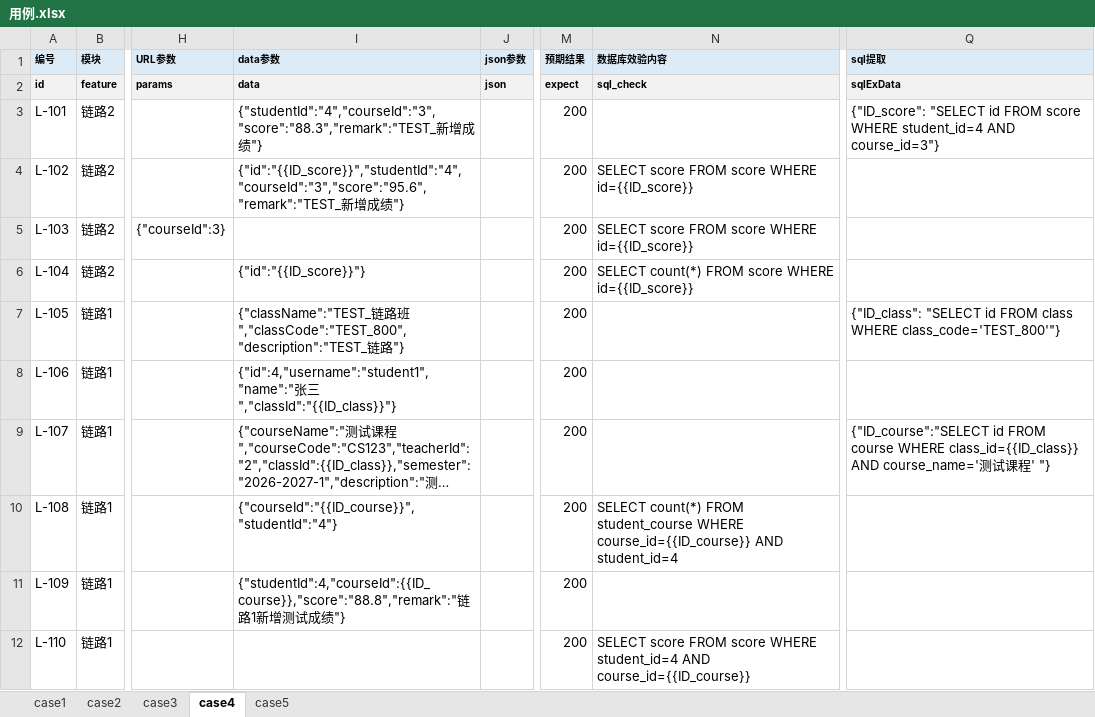
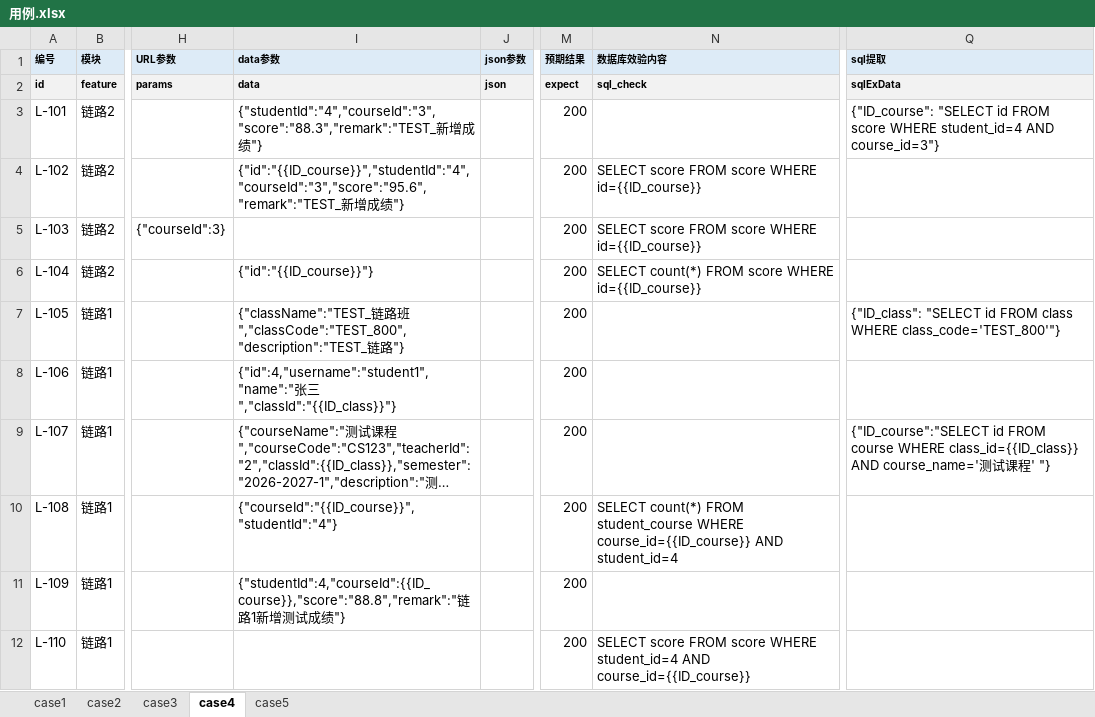
Before and after one commit to S1lenceYYY/api-auto-test, an Excel workbook: data/用例.xlsx, sheet case4, drawn as a sheet; only a part is shown, gaps mark what is left out; long unchanged cells end in …; values as stored, in another font and other column widths than the file's, no borders; the diff names each change by its address in the sheet, - before the commit and + after, or states it on an @@ line.

```diff
--- a/data/用例.xlsx (sheet case4)
+++ b/data/用例.xlsx (sheet case4)
-Q3 (sql提取): {"ID_score": "SELECT id…
+Q3 (sql提取): {"ID_course": "SELECT id…
-I4 (data参数): {"id":"{{ID_score}}","studentId":"4","courseId":"3","score":"95.6","remark":"TEST_新增…
+I4 (data参数): {"id":"{{ID_course}}","studentId":"4","courseId":"3","score":"95.6","remark":"TEST_新增…
-N4:N5 (数据库效验内容): …score WHERE id={{ID_score}}
+N4:N5 (数据库效验内容): …score WHERE id={{ID_course}}
-I6 (data参数): {"id":"{{ID_score}}"}
+I6 (data参数): {"id":"{{ID_course}}"}
-N6 (数据库效验内容): …score WHERE id={{ID_score}}
+N6 (数据库效验内容): …score WHERE id={{ID_course}}
```
Also changed, not shown: 1 other file.
